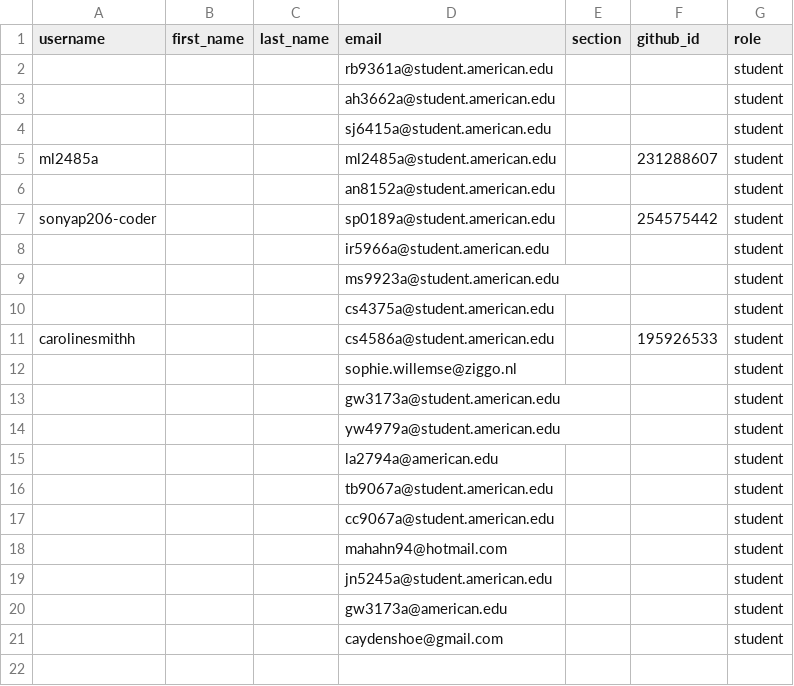
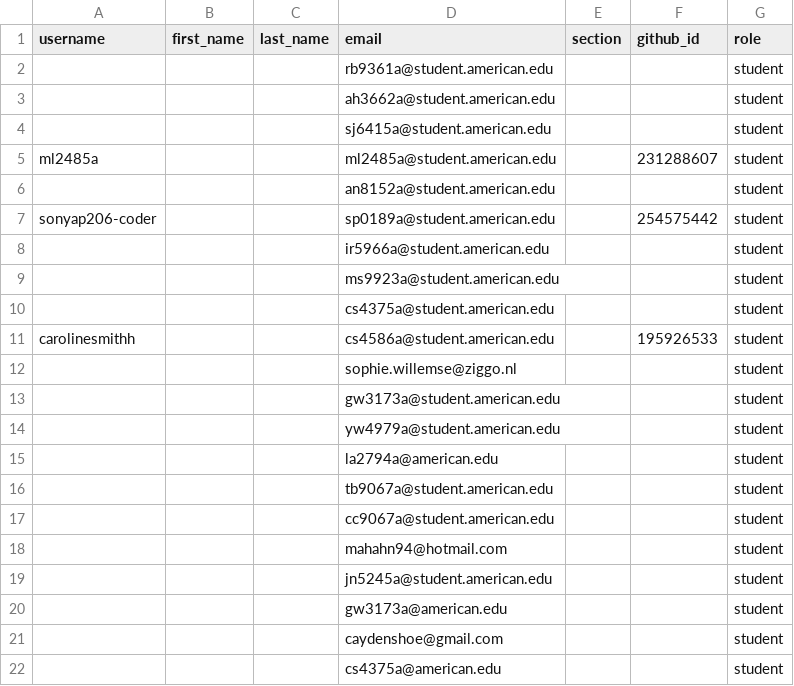
Before and after one commit to DATA-413-613-26F/classroom50, a CSV file: x13-03/roster.csv, drawn as a sheet; the diff names each change by its address in the sheet, - before the commit and + after, or states it on an @@ line.

Commit message:
[Classroom 50] roster: add invited email to x13-03 (gh teacher roster invite)

```diff
--- a/x13-03/roster.csv
+++ b/x13-03/roster.csv
+row 22:  |  |  | cs4375a@american.edu |  |  | student
```
